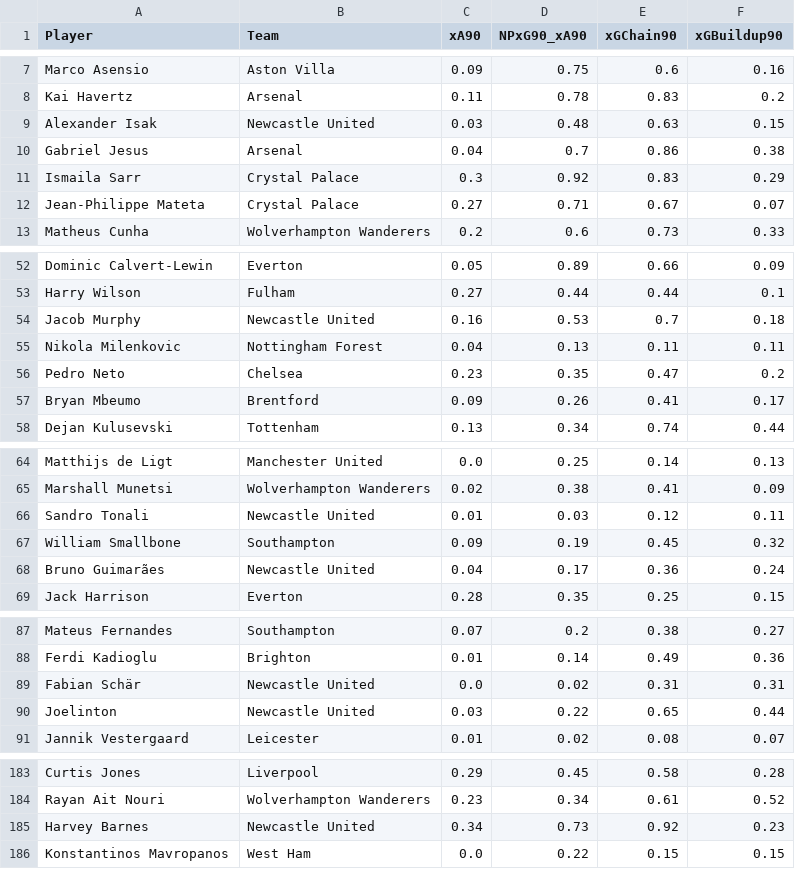
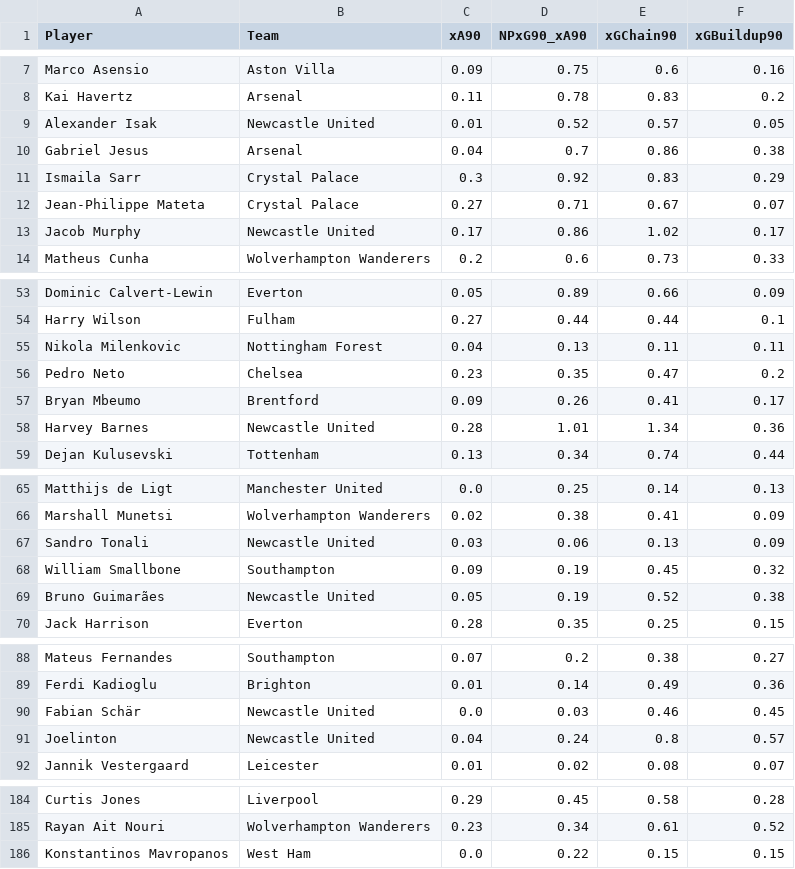
Before and after one commit to oforiik/fpl-assistant, a CSV file: data/form_stats.csv, drawn as a sheet; only a part is shown, gaps mark what is left out; the diff covers the shown part only.

```diff
--- a/data/form_stats.csv
+++ b/data/form_stats.csv
@@ -8,3 +8,3 @@ Marco Asensio,Aston Villa,0.09,0.75,0.6,0.16
 Kai Havertz,Arsenal,0.11,0.78,0.83,0.2
-Alexander Isak,Newcastle United,0.03,0.48,0.63,0.15
+Alexander Isak,Newcastle United,0.01,0.52,0.57,0.05
 Gabriel Jesus,Arsenal,0.04,0.7,0.86,0.38
@@ -12,2 +12,3 @@ Ismaila Sarr,Crystal Palace,0.3,0.92,0.83,0.29
 Jean-Philippe Mateta,Crystal Palace,0.27,0.71,0.67,0.07
+Jacob Murphy,Newcastle United,0.17,0.86,1.02,0.17
 Matheus Cunha,Wolverhampton Wanderers,0.2,0.6,0.73,0.33
@@ -53,3 +54,2 @@ Dominic Calvert-Lewin,Everton,0.05,0.89,0.66,0.09
 Harry Wilson,Fulham,0.27,0.44,0.44,0.1
-Jacob Murphy,Newcastle United,0.16,0.53,0.7,0.18
 Nikola Milenkovic,Nottingham Forest,0.04,0.13,0.11,0.11
@@ -57,2 +57,3 @@ Pedro Neto,Chelsea,0.23,0.35,0.47,0.2
 Bryan Mbeumo,Brentford,0.09,0.26,0.41,0.17
+Harvey Barnes,Newcastle United,0.28,1.01,1.34,0.36
 Dejan Kulusevski,Tottenham,0.13,0.34,0.74,0.44
@@ -65,5 +66,5 @@ Matthijs de Ligt,Manchester United,0.0,0.25,0.14,0.13
 Marshall Munetsi,Wolverhampton Wanderers,0.02,0.38,0.41,0.09
-Sandro Tonali,Newcastle United,0.01,0.03,0.12,0.11
+Sandro Tonali,Newcastle United,0.03,0.06,0.13,0.09
 William Smallbone,Southampton,0.09,0.19,0.45,0.32
-Bruno Guimarães,Newcastle United,0.04,0.17,0.36,0.24
+Bruno Guimarães,Newcastle United,0.05,0.19,0.52,0.38
 Jack Harrison,Everton,0.28,0.35,0.25,0.15
@@ -88,4 +89,4 @@ Mateus Fernandes,Southampton,0.07,0.2,0.38,0.27
 Ferdi Kadioglu,Brighton,0.01,0.14,0.49,0.36
-Fabian Schär,Newcastle United,0.0,0.02,0.31,0.31
-Joelinton,Newcastle United,0.03,0.22,0.65,0.44
+Fabian Schär,Newcastle United,0.0,0.03,0.46,0.45
+Joelinton,Newcastle United,0.04,0.24,0.8,0.57
 Jannik Vestergaard,Leicester,0.01,0.02,0.08,0.07
@@ -184,3 +185,2 @@ Curtis Jones,Liverpool,0.29,0.45,0.58,0.28
 Rayan Ait Nouri,Wolverhampton Wanderers,0.23,0.34,0.61,0.52
-Harvey Barnes,Newcastle United,0.34,0.73,0.92,0.23
 Konstantinos Mavropanos,West Ham,0.0,0.22,0.15,0.15
```
Also changed, not shown: 44 edited cells elsewhere in this file, data/season_stats.csv.
